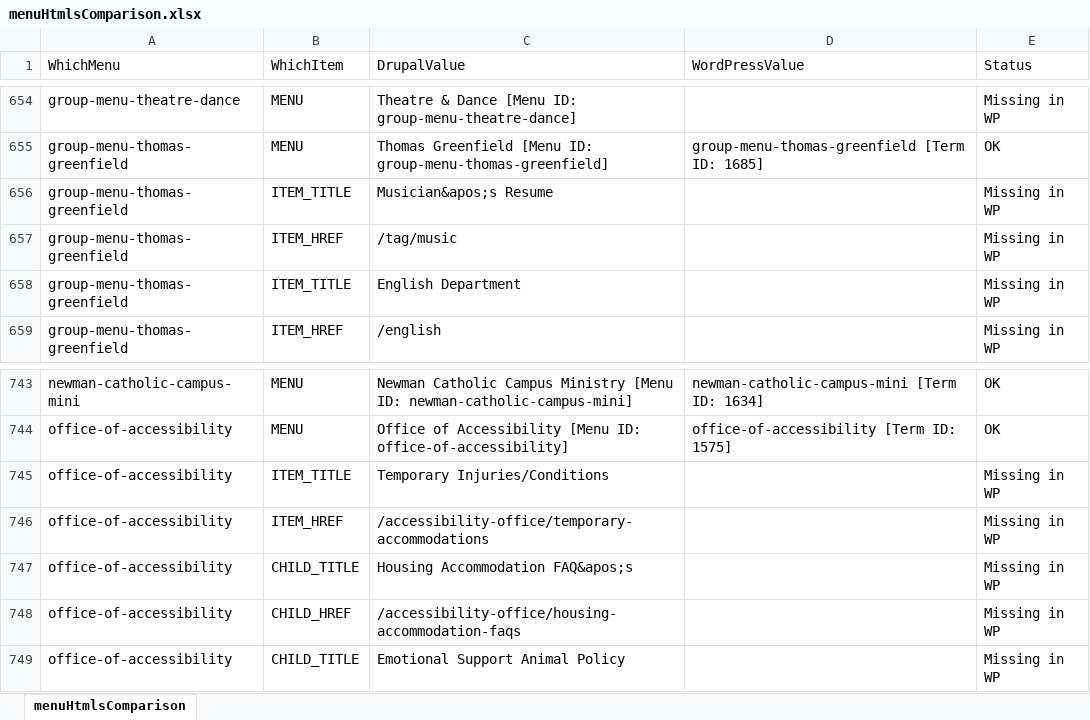
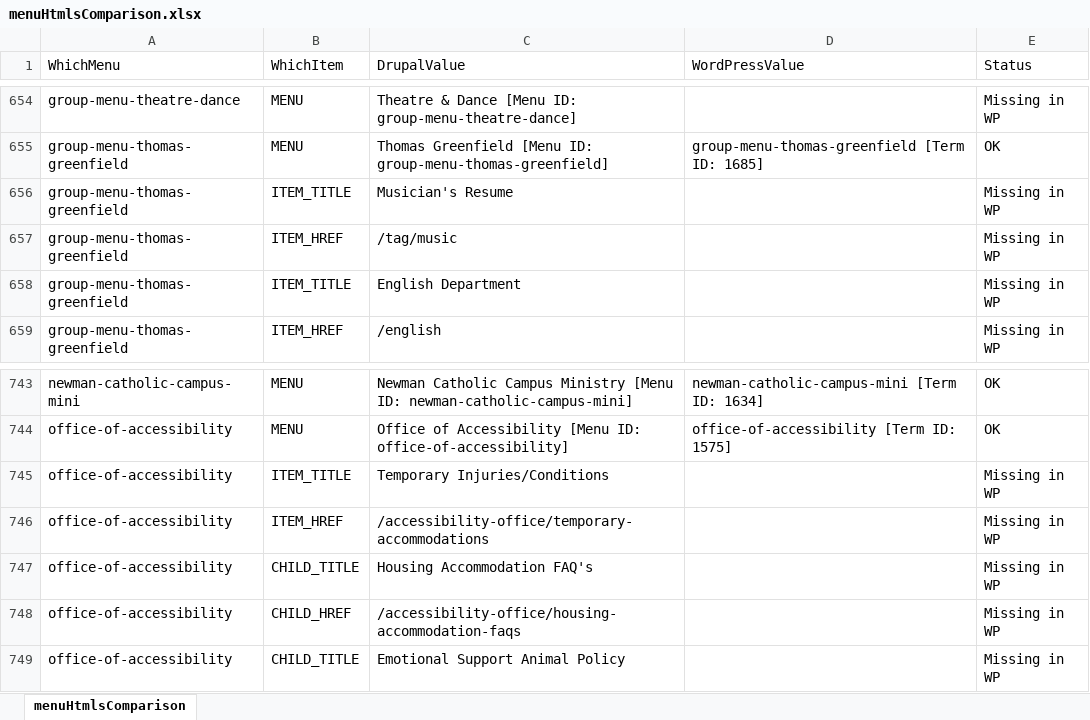
Before and after one commit to purvacodes/SunyGeneseoPlaywright, an Excel workbook: test-artifacts/comparison/menuHtmlsComparison.xlsx, sheet menuHtmlsComparison, drawn as a sheet; only a part is shown, gaps mark what is left out; values as stored, in another font and other column widths than the file's, no borders; the diff covers the shown part only; the diff names each change by its address in the sheet, - before the commit and + after, or states it on an @@ line.

Commit message:
initial fix for menus

```diff
--- a/test-artifacts/comparison/menuHtmlsComparison.xlsx (sheet menuHtmlsComparison)
+++ b/test-artifacts/comparison/menuHtmlsComparison.xlsx (sheet menuHtmlsComparison)
-C656 (DrupalValue): Musician&apos;s Resume
+C656 (DrupalValue): Musician's Resume
-C747 (DrupalValue): Housing Accommodation FAQ&apos;s
+C747 (DrupalValue): Housing Accommodation FAQ's
```
Also changed, not shown: 9 edited cells elsewhere in this sheet, basic_page.xlsx, 5 other files.
